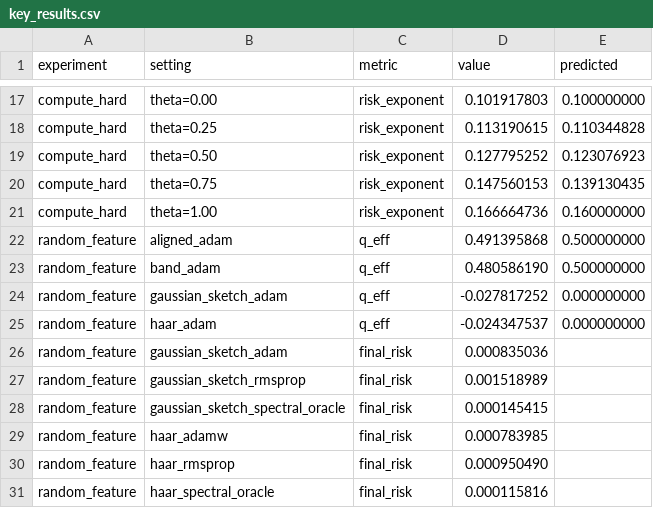
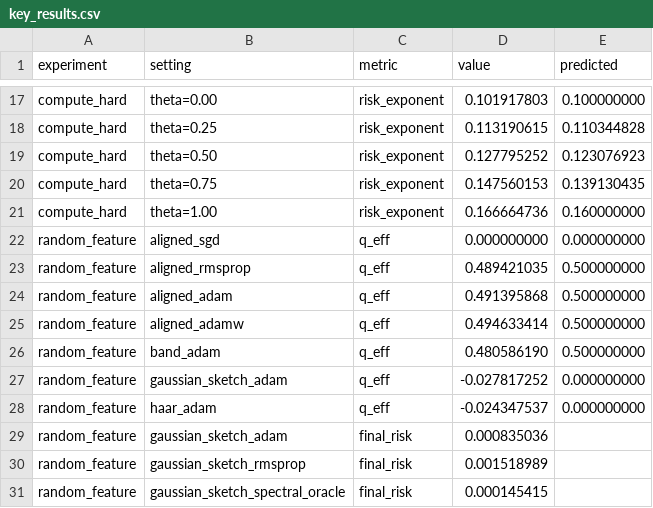
Before and after one commit to jingxuxie/scaling-law-visual-spectrum, a CSV file: experiments/key_results.csv, drawn as a sheet; only a part is shown, gaps mark what is left out; the shorter side is filled out with more unchanged rows; the diff names each change by its address in the sheet, - before the commit and + after, or states it on an @@ line.

Commit message:
Add optimizer-component ablation results

```diff
--- a/experiments/key_results.csv
+++ b/experiments/key_results.csv
+row 22: random_feature | aligned_sgd | q_eff | 0.000000000 | 0.000000000
+row 23: random_feature | aligned_rmsprop | q_eff | 0.489421035 | 0.500000000
+row 25: random_feature | aligned_adamw | q_eff | 0.494633414 | 0.500000000
```
